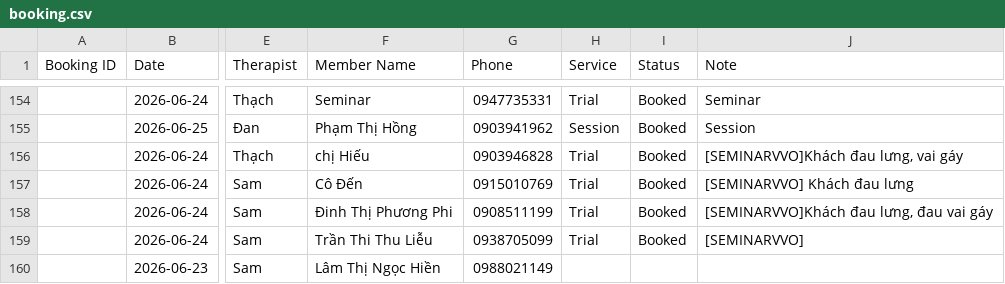
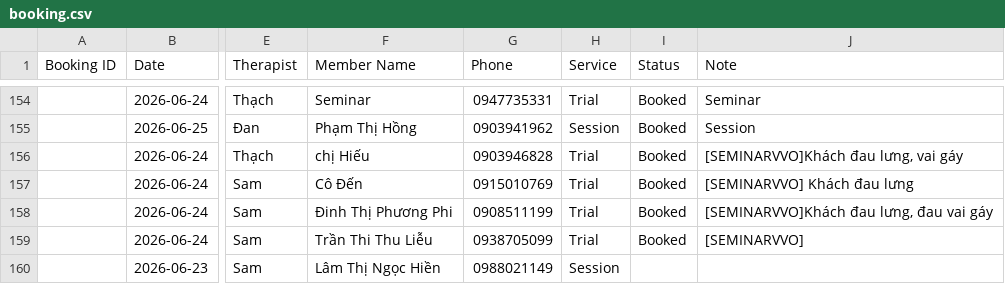
Before and after one commit to dtchien401/ProPhysio-Dashboard, a CSV file: booking.csv, drawn as a sheet; only a part is shown, gaps mark what is left out; the diff names each change by its address in the sheet, - before the commit and + after, or states it on an @@ line.

Commit message:
Auto upload booking.csv from Google Sheets

```diff
--- a/booking.csv
+++ b/booking.csv
-H160 (Service): (empty)
+H160 (Service): Session
```
